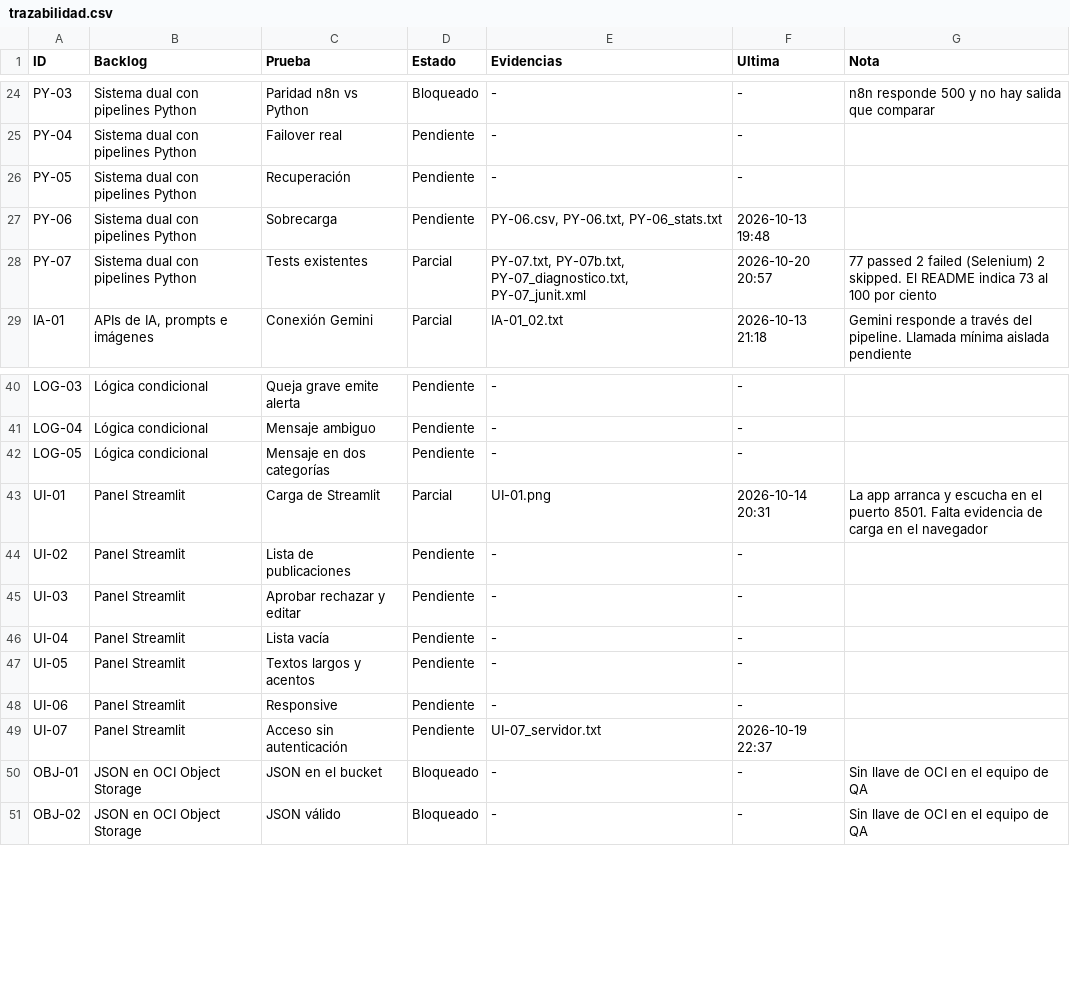
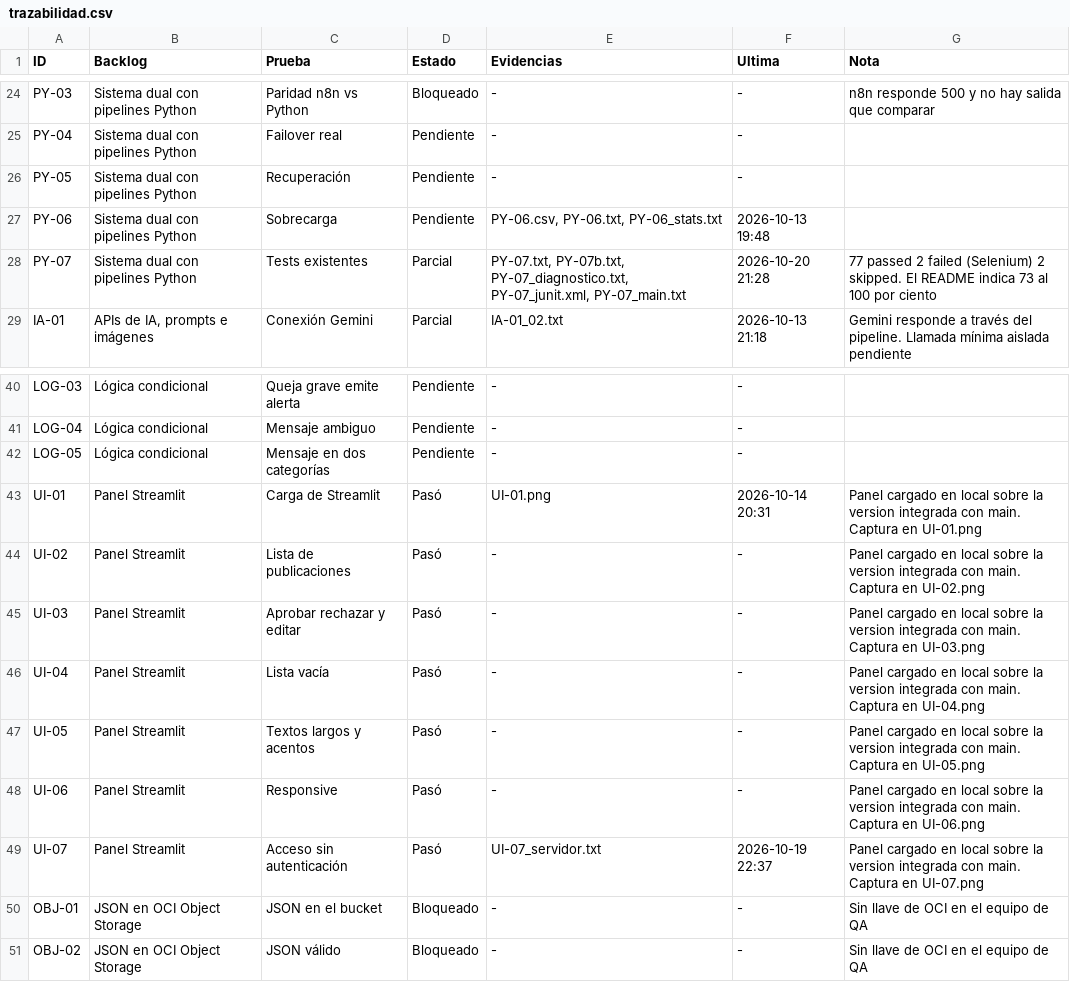
Before and after one commit to No-Country-simulation/G10-LATAM-equipo6-CommunityLab, a CSV file: qa/pruebas-funcionales/trazabilidad.csv, drawn as a sheet; only a part is shown, gaps mark what is left out.

Commit message:
chore(qa): mover pruebas de QA a qa/, quitar informes y JSON generados del PR, y agregar sincronizacion con main

```diff
--- a/qa/pruebas-funcionales/trazabilidad.csv
+++ b/qa/pruebas-funcionales/trazabilidad.csv
@@ -27,3 +27,3 @@
 "PY-06","Sistema dual con pipelines Python","Sobrecarga","Pendiente","PY-06.csv, PY-06.txt, PY-06_stats.txt","2026-10-13 19:48",""
-"PY-07","Sistema dual con pipelines Python","Tests existentes","Parcial","PY-07.txt, PY-07b.txt, PY-07_diagnostico.txt, PY-07_junit.xml","2026-10-20 20:57","77 passed 2 failed (Selenium) 2 skipped. El README indica 73 al 100 por ciento"
+"PY-07","Sistema dual con pipelines Python","Tests existentes","Parcial","PY-07.txt, PY-07b.txt, PY-07_diagnostico.txt, PY-07_junit.xml, PY-07_main.txt","2026-10-20 21:28","77 passed 2 failed (Selenium) 2 skipped. El README indica 73 al 100 por ciento"
 "IA-01","APIs de IA, prompts e imágenes","Conexión Gemini","Parcial","IA-01_02.txt","2026-10-13 21:18","Gemini responde a través del pipeline. Llamada mínima aislada pendiente"
@@ -42,9 +42,9 @@
 "LOG-05","Lógica condicional","Mensaje en dos categorías","Pendiente","-","-",""
-"UI-01","Panel Streamlit","Carga de Streamlit","Parcial","UI-01.png","2026-10-14 20:31","La app arranca y escucha en el puerto 8501. Falta evidencia de carga en el navegador"
-"UI-02","Panel Streamlit","Lista de publicaciones","Pendiente","-","-",""
-"UI-03","Panel Streamlit","Aprobar rechazar y editar","Pendiente","-","-",""
-"UI-04","Panel Streamlit","Lista vacía","Pendiente","-","-",""
-"UI-05","Panel Streamlit","Textos largos y acentos","Pendiente","-","-",""
-"UI-06","Panel Streamlit","Responsive","Pendiente","-","-",""
-"UI-07","Panel Streamlit","Acceso sin autenticación","Pendiente","UI-07_servidor.txt","2026-10-19 22:37",""
+"UI-01","Panel Streamlit","Carga de Streamlit","Pasó","UI-01.png","2026-10-14 20:31","Panel cargado en local sobre la version integrada con main. Captura en UI-01.png"
+"UI-02","Panel Streamlit","Lista de publicaciones","Pasó","-","-","Panel cargado en local sobre la version integrada con main. Captura en UI-02.png"
+"UI-03","Panel Streamlit","Aprobar rechazar y editar","Pasó","-","-","Panel cargado en local sobre la version integrada con main. Captura en UI-03.png"
+"UI-04","Panel Streamlit","Lista vacía","Pasó","-","-","Panel cargado en local sobre la version integrada con main. Captura en UI-04.png"
+"UI-05","Panel Streamlit","Textos largos y acentos","Pasó","-","-","Panel cargado en local sobre la version integrada con main. Captura en UI-05.png"
+"UI-06","Panel Streamlit","Responsive","Pasó","-","-","Panel cargado en local sobre la version integrada con main. Captura en UI-06.png"
+"UI-07","Panel Streamlit","Acceso sin autenticación","Pasó","UI-07_servidor.txt","2026-10-19 22:37","Panel cargado en local sobre la version integrada con main. Captura en UI-07.png"
 "OBJ-01","JSON en OCI Object Storage","JSON en el bucket","Bloqueado","-","-","Sin llave de OCI en el equipo de QA"
```
Also changed, not shown: qa/pruebas-funcionales/estados.csv, 4 other files.
